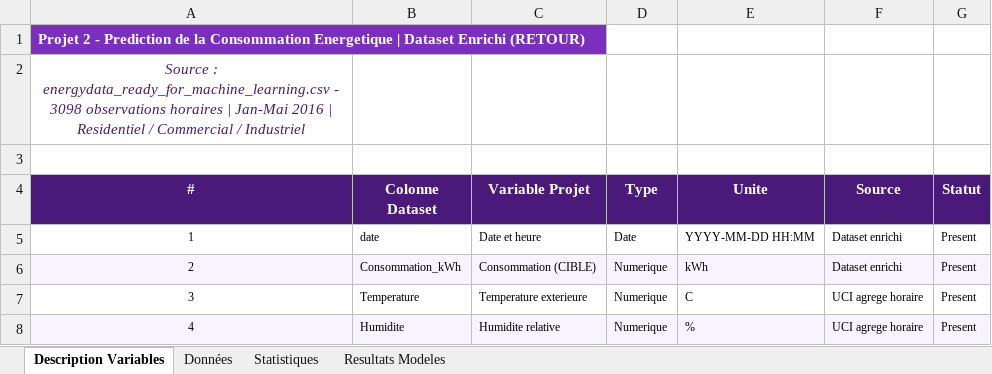
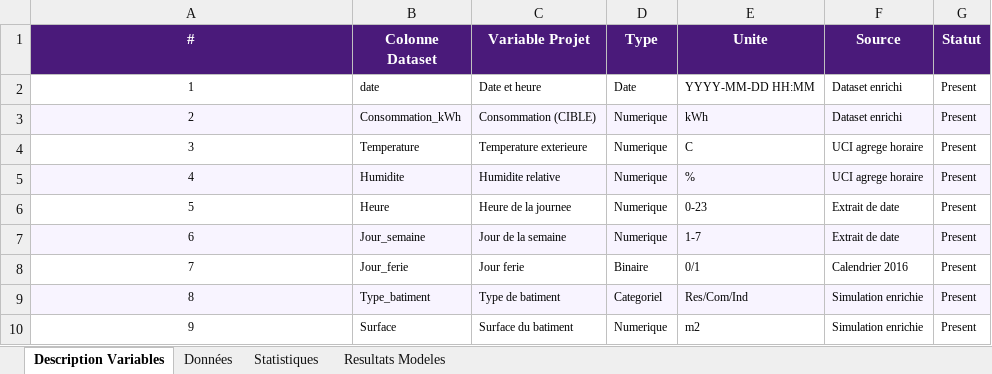
Before and after one commit to awa-creator/dashboard-energie-groupe6, an Excel workbook: Donnees_projet_complet.xlsx, sheet Description Variables, drawn as a sheet; only a part is shown; the shorter side is filled out with more unchanged rows; values as stored, in another font and other column widths than the file's, no borders; the diff names each change by its address in the sheet, - before the commit and + after, or states it on an @@ line.

```diff
--- a/Donnees_projet_complet.xlsx (sheet Description Variables)
+++ b/Donnees_projet_complet.xlsx (sheet Description Variables)
-row 1: Projet 2 - Prediction de la Consommation Energetique | Dataset Enrichi (RETOUR)
-row 2: Source : energydata_ready_for_machine_learning.csv - 3098 observations horaires | Jan-Mai 2016 | Residentiel / Commercial / Industriel
-row 3: (empty)
```
Also changed, not shown: sheet Resultats Modeles, 2 other files.
